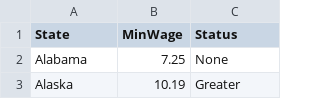
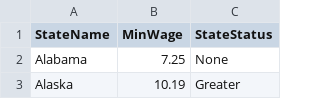
Before and after one commit to lauralonglastname/Interactive-Data-Vis-Sp2021, a CSV file: data/USMinWageMap.csv, drawn as a sheet; only a part is shown.

```diff
--- a/data/USMinWageMap.csv
+++ b/data/USMinWageMap.csv
@@ -1,2 +1,2 @@
-State,MinWage,Status
+StateName,MinWage,StateStatus
 Alabama,7.25,None
```
Also changed, not shown: 5 other files.
